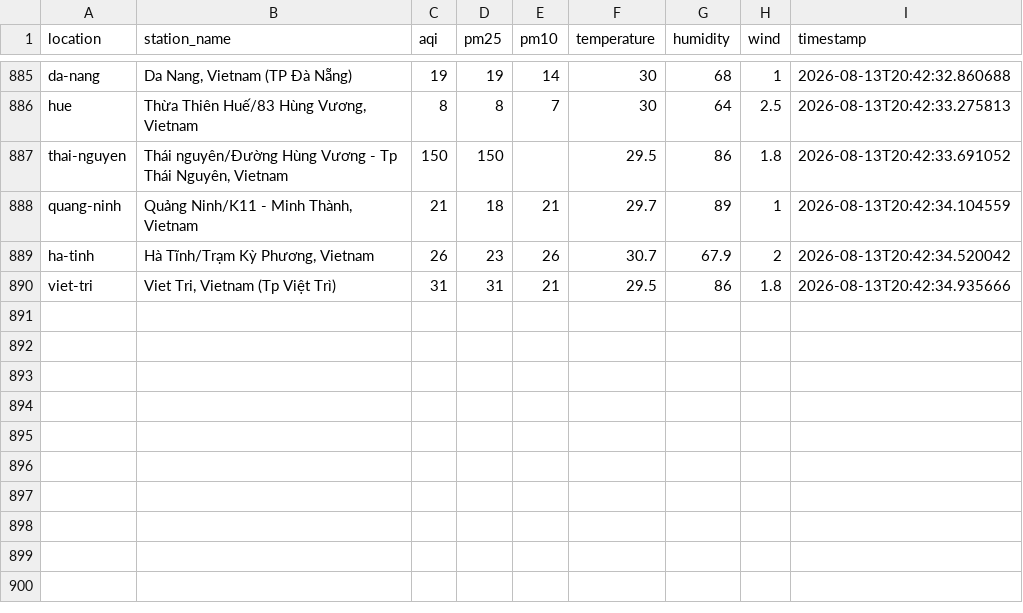
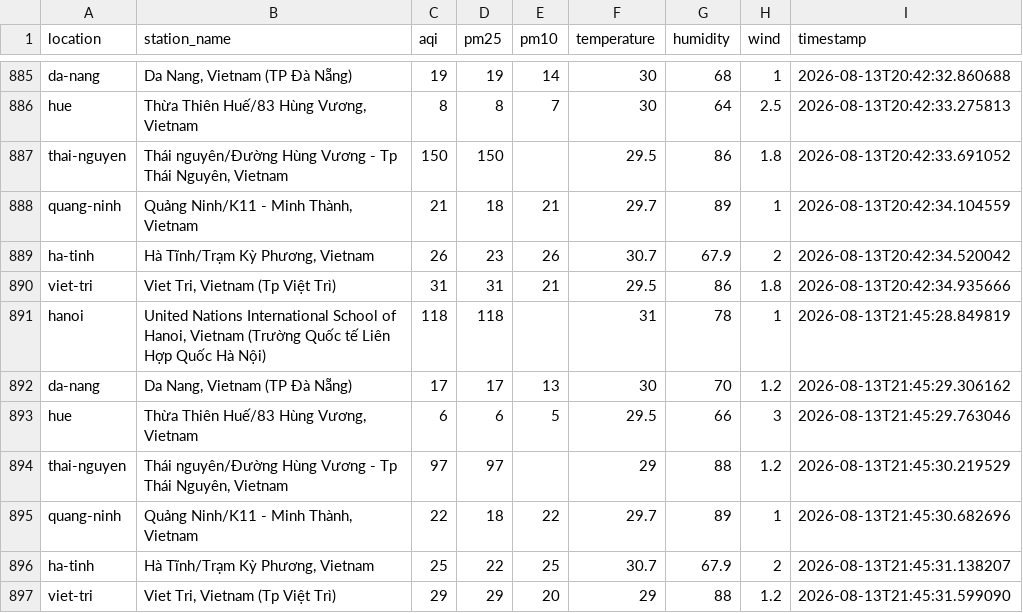
Before and after one commit to XD315/AeroPulse, a CSV file: data/api_data.csv, drawn as a sheet; only a part is shown, gaps mark what is left out; the diff names each change by its address in the sheet, - before the commit and + after, or states it on an @@ line.

```diff
--- a/data/api_data.csv
+++ b/data/api_data.csv
+row 891: hanoi | United Nations International School of Hanoi, Vietnam (Trường Quốc tế Liên Hợp Quốc Hà Nội) | 118 | 118 |  | 31 | 78 | 1 | 2026-08-13T21:45:28.849819
+row 892: da-nang | Da Nang, Vietnam (TP Đà Nẵng) | 17 | 17 | 13 | 30 | 70 | 1.2 | 2026-08-13T21:45:29.306162
+row 893: hue | Thừa Thiên Huế/83 Hùng Vương, Vietnam | 6 | 6 | 5 | 29.5 | 66 | 3 | 2026-08-13T21:45:29.763046
+row 894: thai-nguyen | Thái nguyên/Đường Hùng Vương - Tp Thái Nguyên, Vietnam | 97 | 97 |  | 29 | 88 | 1.2 | 2026-08-13T21:45:30.219529
+row 895: quang-ninh | Quảng Ninh/K11 - Minh Thành, Vietnam | 22 | 18 | 22 | 29.7 | 89 | 1 | 2026-08-13T21:45:30.682696
+row 896: ha-tinh | Hà Tĩnh/Trạm Kỳ Phương, Vietnam | 25 | 22 | 25 | 30.7 | 67.9 | 2 | 2026-08-13T21:45:31.138207
+row 897: viet-tri | Viet Tri, Vietnam (Tp Việt Trì) | 29 | 29 | 20 | 29 | 88 | 1.2 | 2026-08-13T21:45:31.599090
```
